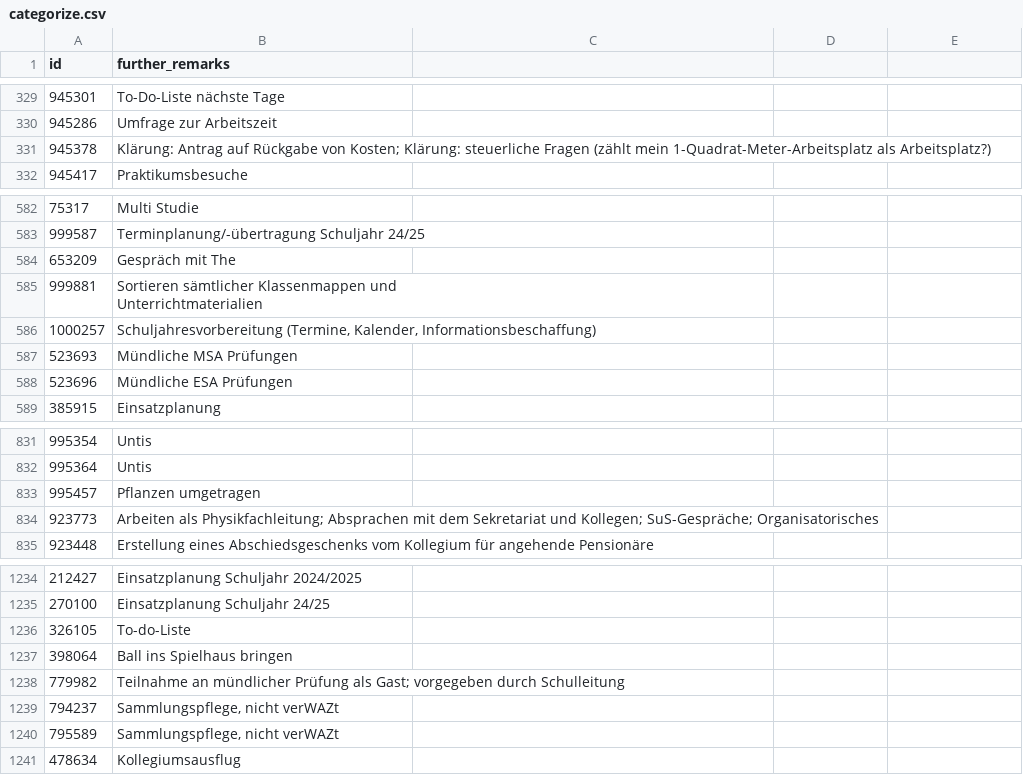
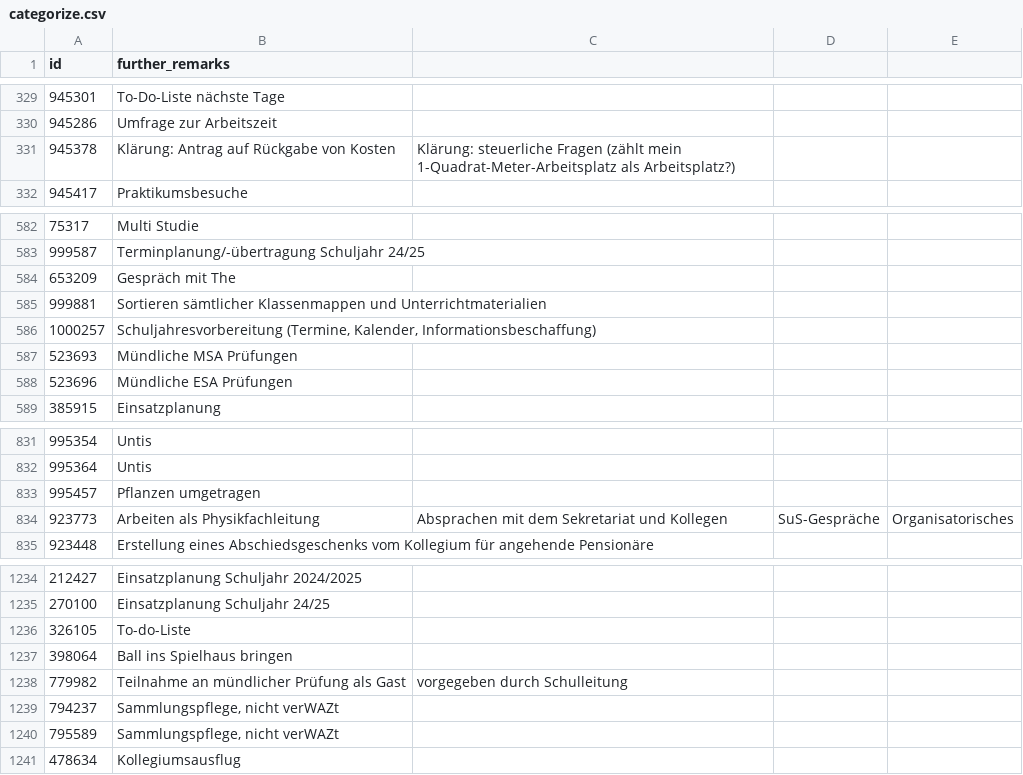
Before and after one commit to jschrewe/categories_app, a CSV file: categorize.csv, drawn as a sheet; only a part is shown, gaps mark what is left out.

Commit message:
Update categorize.csv

```diff
--- a/categorize.csv
+++ b/categorize.csv
@@ -330,3 +330,3 @@ id;further_remarks
 945286;Umfrage zur Arbeitszeit
-945378;"Klärung: Antrag auf Rückgabe von Kosten; Klärung: steuerliche Fragen (zählt mein 1-Quadrat-Meter-Arbeitsplatz als Arbeitsplatz?)"
+945378;Klärung: Antrag auf Rückgabe von Kosten; Klärung: steuerliche Fragen (zählt mein 1-Quadrat-Meter-Arbeitsplatz als Arbeitsplatz?)
 945417;Praktikumsbesuche
@@ -584,4 +584,3 @@ id;further_remarks
 653209;Gespräch mit The
-999881;"Sortieren sämtlicher Klassenmappen und
-Unterrichtmaterialien"
+999881;Sortieren sämtlicher Klassenmappen und Unterrichtmaterialien
 1000257;Schuljahresvorbereitung (Termine, Kalender, Informationsbeschaffung)
@@ -834,3 +833,3 @@ Unterrichtmaterialien"
 995457;Pflanzen umgetragen
-923773;"Arbeiten als Physikfachleitung; Absprachen mit dem Sekretariat und Kollegen; SuS-Gespräche; Organisatorisches"
+923773;Arbeiten als Physikfachleitung; Absprachen mit dem Sekretariat und Kollegen; SuS-Gespräche; Organisatorisches
 923448;Erstellung eines Abschiedsgeschenks vom Kollegium für angehende Pensionäre
@@ -1238,3 +1237,3 @@ Unterrichtmaterialien"
 398064;Ball ins Spielhaus bringen
-779982;"Teilnahme an mündlicher Prüfung als Gast; vorgegeben durch Schulleitung"
+779982;Teilnahme an mündlicher Prüfung als Gast; vorgegeben durch Schulleitung
 794237;Sammlungspflege, nicht verWAZt
```
